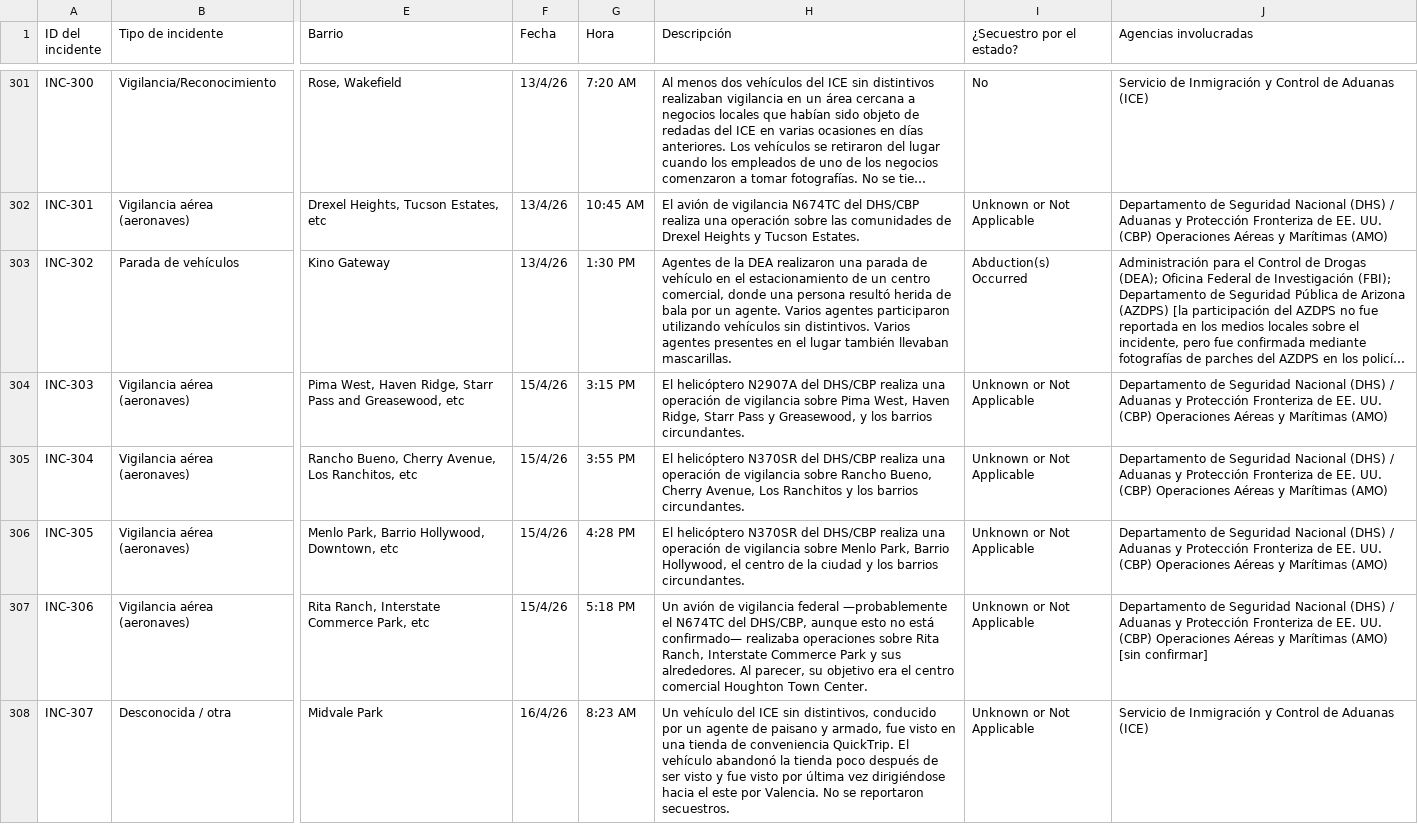
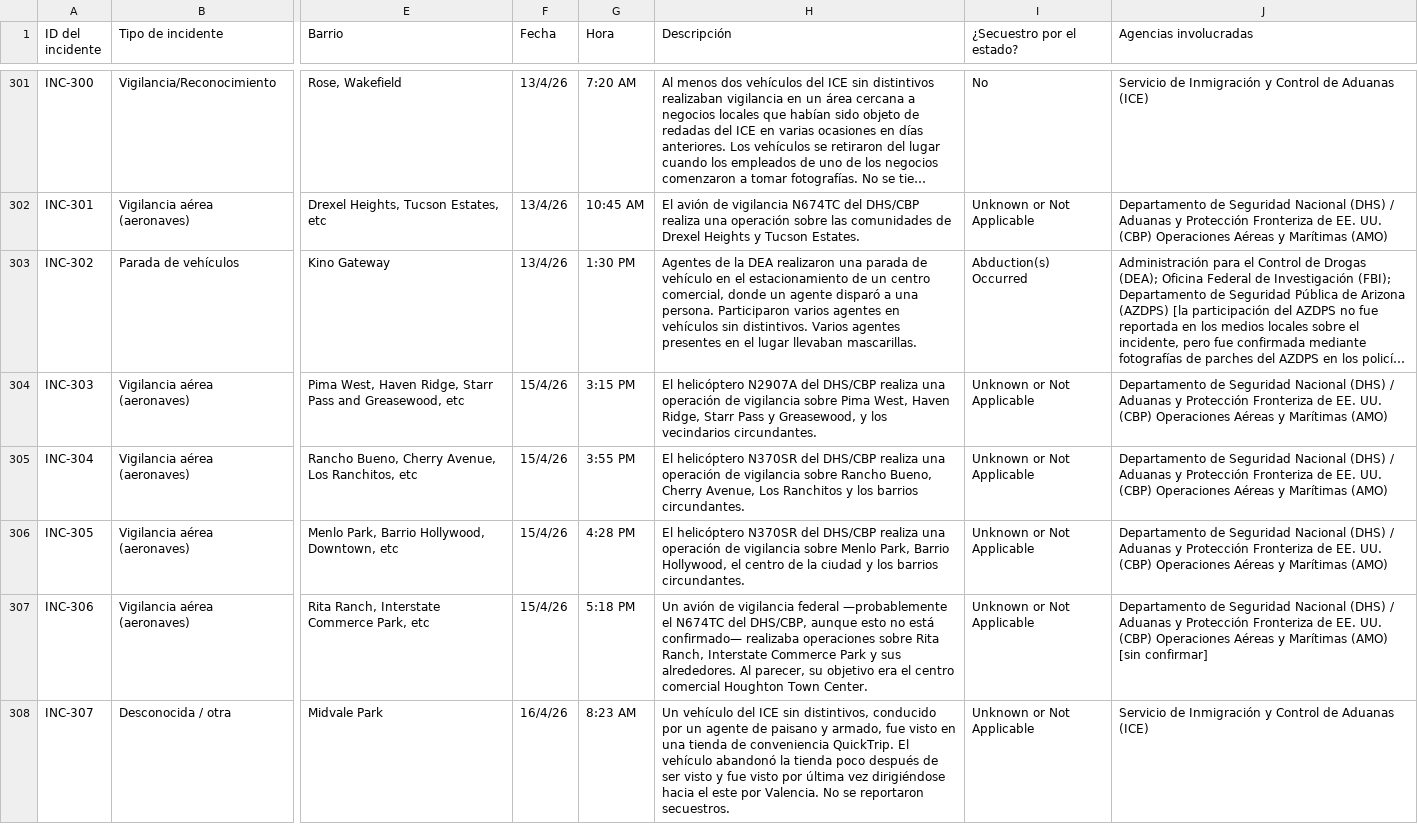
Before and after one commit to TucsonMigraMap/Migra-Map-Data, a CSV file: data_spanish.csv, drawn as a sheet; only a part is shown, gaps mark what is left out; long unchanged cells end in …; the diff covers the shown part only; the diff names each change by its address in the sheet, - before the commit and + after, or states it on an @@ line.

```diff
--- a/data_spanish.csv
+++ b/data_spanish.csv
-H303 (Descripción): …comercial, donde una persona resultó herida de bala por un agente. Varios agentes participaron utilizando vehículos sin distintivos. Varios agentes presentes en el lugar también llevaban mascarillas.
+H303 (Descripción): …comercial, donde un agente disparó a una persona. Participaron varios agentes en vehículos sin distintivos. Varios agentes presentes en el lugar llevaban mascarillas.
-H304 (Descripción): …y los barrios circundantes.
+H304 (Descripción): …y los vecindarios circundantes.
```
Also changed, not shown: 19 edited cells elsewhere in this file, data_spanish_latest.csv.
